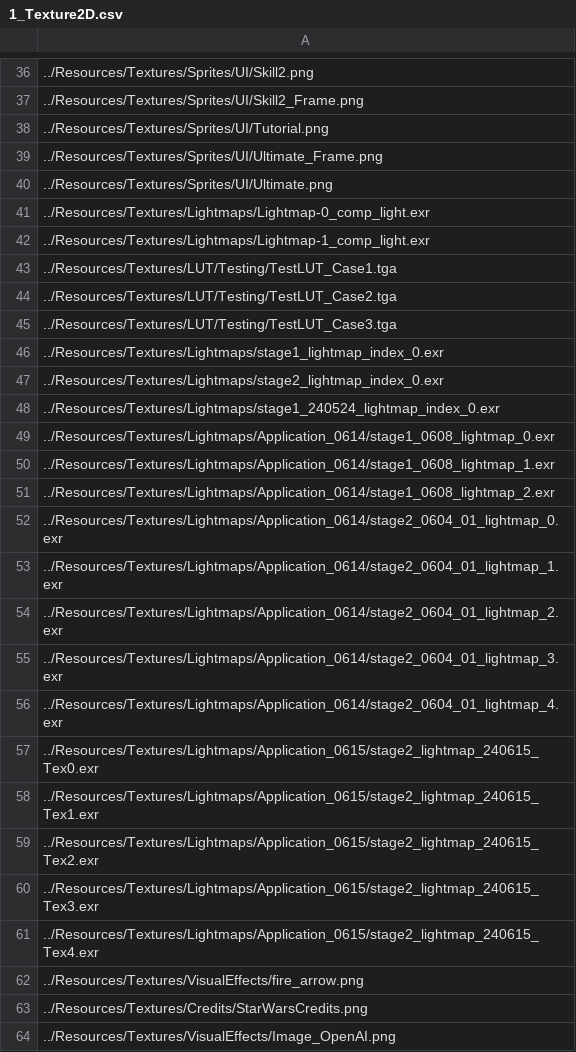
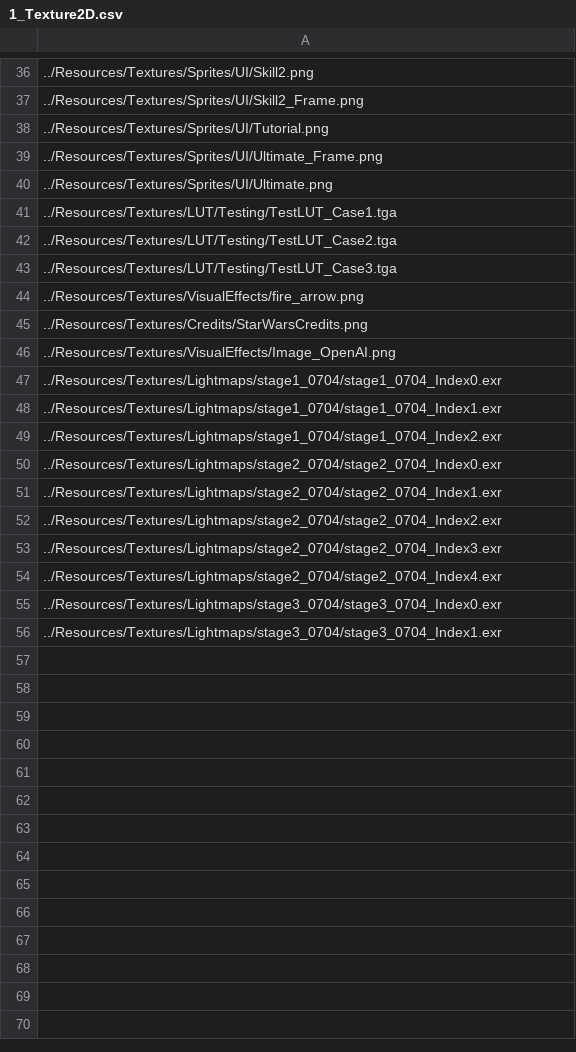
Before and after one commit to ParagonGA4th/GAFinalProject, a CSV file: ParagonEngine/ResourceList/1_Texture2D.csv, drawn as a sheet; only a part is shown, gaps mark what is left out; removed rows and columns are numbered as before the commit, all else as after; the diff names each change by its address in the sheet, - before the commit and + after, or states it on an @@ line.

```diff
--- a/ParagonEngine/ResourceList/1_Texture2D.csv
+++ b/ParagonEngine/ResourceList/1_Texture2D.csv
-row 41: ../Resources/Textures/Lightmaps/Lightmap-0_comp_light.exr
-row 42: ../Resources/Textures/Lightmaps/Lightmap-1_comp_light.exr
-row 46: ../Resources/Textures/Lightmaps/stage1_lightmap_index_0.exr
-row 47: ../Resources/Textures/Lightmaps/stage2_lightmap_index_0.exr
-row 48: ../Resources/Textures/Lightmaps/stage1_240524_lightmap_index_0.exr
-row 49: ../Resources/Textures/Lightmaps/Application_0614/stage1_0608_lightmap_0.exr
-row 50: ../Resources/Textures/Lightmaps/Application_0614/stage1_0608_lightmap_1.exr
-row 51: ../Resources/Textures/Lightmaps/Application_0614/stage1_0608_lightmap_2.exr
-row 52: ../Resources/Textures/Lightmaps/Application_0614/stage2_0604_01_lightmap_0.exr
-row 53: ../Resources/Textures/Lightmaps/Application_0614/stage2_0604_01_lightmap_1.exr
-row 54: ../Resources/Textures/Lightmaps/Application_0614/stage2_0604_01_lightmap_2.exr
-row 55: ../Resources/Textures/Lightmaps/Application_0614/stage2_0604_01_lightmap_3.exr
-row 56: ../Resources/Textures/Lightmaps/Application_0614/stage2_0604_01_lightmap_4.exr
-row 57: ../Resources/Textures/Lightmaps/Application_0615/stage2_lightmap_240615_Tex0.exr
-row 58: ../Resources/Textures/Lightmaps/Application_0615/stage2_lightmap_240615_Tex1.exr
-row 59: ../Resources/Textures/Lightmaps/Application_0615/stage2_lightmap_240615_Tex2.exr
-row 60: ../Resources/Textures/Lightmaps/Application_0615/stage2_lightmap_240615_Tex3.exr
-row 61: ../Resources/Textures/Lightmaps/Application_0615/stage2_lightmap_240615_Tex4.exr
+row 47: ../Resources/Textures/Lightmaps/stage1_0704/stage1_0704_Index0.exr
+row 48: ../Resources/Textures/Lightmaps/stage1_0704/stage1_0704_Index1.exr
+row 49: ../Resources/Textures/Lightmaps/stage1_0704/stage1_0704_Index2.exr
+row 50: ../Resources/Textures/Lightmaps/stage2_0704/stage2_0704_Index0.exr
+row 51: ../Resources/Textures/Lightmaps/stage2_0704/stage2_0704_Index1.exr
+row 52: ../Resources/Textures/Lightmaps/stage2_0704/stage2_0704_Index2.exr
+row 53: ../Resources/Textures/Lightmaps/stage2_0704/stage2_0704_Index3.exr
+row 54: ../Resources/Textures/Lightmaps/stage2_0704/stage2_0704_Index4.exr
+row 55: ../Resources/Textures/Lightmaps/stage3_0704/stage3_0704_Index0.exr
+row 56: ../Resources/Textures/Lightmaps/stage3_0704/stage3_0704_Index1.exr
```
Also changed, not shown: ParagonEngine/ResourceList/13_PgLightmaps.csv, ParagonEngine/ResourceList/14_InstancingExceptionModels.csv, 7 other files.
